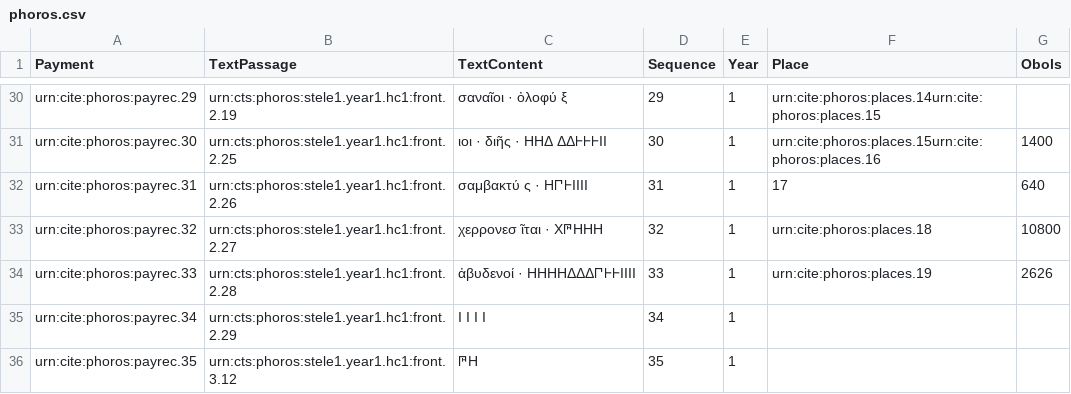
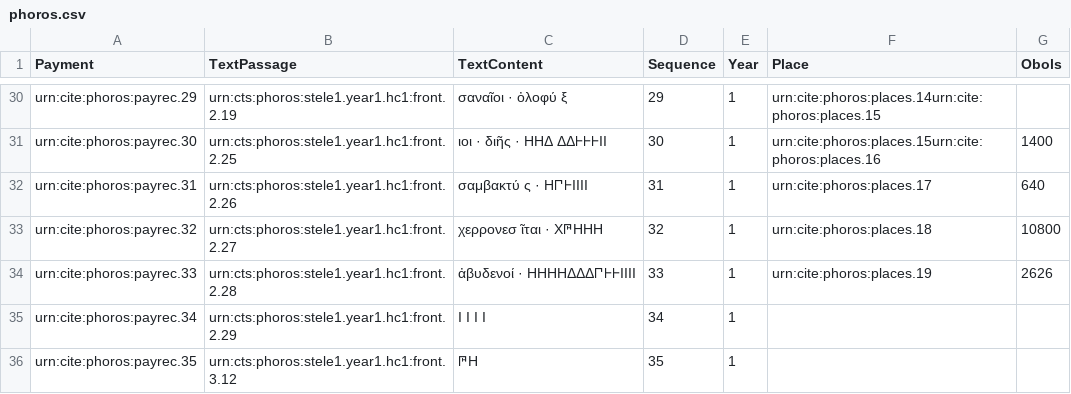
Before and after one commit to phoros/phoros, a CSV file: collections/phoros.csv, drawn as a sheet; only a part is shown, gaps mark what is left out.

Commit message:
Update phoros.csv

```diff
--- a/collections/phoros.csv
+++ b/collections/phoros.csv
@@ -31,3 +31,3 @@ urn:cite:phoros:payrec.29,urn:cts:phoros:stele1.year1.hc1:front.2.19, σανα
 urn:cite:phoros:payrec.30,urn:cts:phoros:stele1.year1.hc1:front.2.25, ιοι · διῆς · ΗΗΔ ΔΔ𐅂𐅂𐅂ΙΙ,30,1,urn:cite:phoros:places.15urn:cite:phoros:places.16,1400
-urn:cite:phoros:payrec.31,urn:cts:phoros:stele1.year1.hc1:front.2.26, σαμβακτύ ς · Η𐅃𐅂ΙΙΙΙ,31,1,17,640
+urn:cite:phoros:payrec.31,urn:cts:phoros:stele1.year1.hc1:front.2.26, σαμβακτύ ς · Η𐅃𐅂ΙΙΙΙ,31,1,urn:cite:phoros:places.17,640
 urn:cite:phoros:payrec.32,urn:cts:phoros:stele1.year1.hc1:front.2.27, χερρονεσ ῖται · Χ𐅅ΗΗΗ,32,1,urn:cite:phoros:places.18,10800
```
